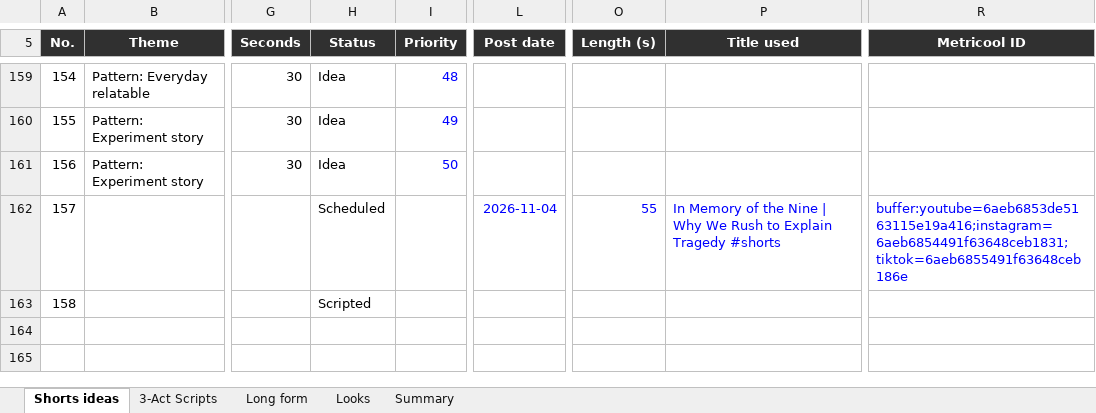
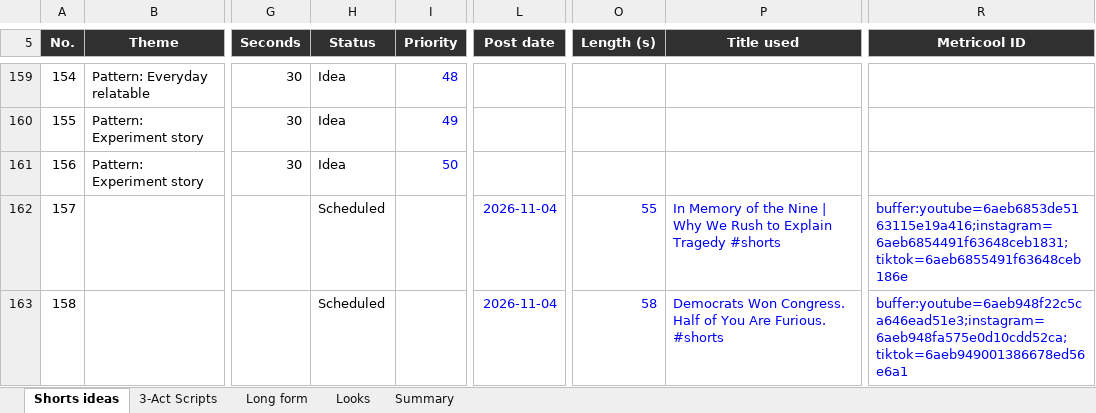
Before and after one commit to SamShark777/motion-as-code, an Excel workbook: shorts/Psychology_Shorts_Tracker.xlsx, sheet Shorts ideas, drawn as a sheet; only a part is shown, gaps mark what is left out; values as stored, in another font and other column widths than the file's, no borders; conditional formats and table styles not drawn; the diff names each change by its address in the sheet, - before the commit and + after, or states it on an @@ line.

Commit message:
ci: scheduled 2026-11-04

```diff
--- a/shorts/Psychology_Shorts_Tracker.xlsx (sheet Shorts ideas)
+++ b/shorts/Psychology_Shorts_Tracker.xlsx (sheet Shorts ideas)
-H163 (Status): Scripted
+H163 (Status): Scheduled
-L163 (Post date): (empty)
+L163 (Post date): 2026-11-04
-O163 (Length (s)): (empty)
+O163 (Length (s)): 58
-P163 (Title used): (empty)
+P163 (Title used): Democrats Won Congress. Half of You Are Furious. #shorts
-R163 (Metricool ID): (empty)
+R163 (Metricool ID): buffer:youtube=6aeb948f22c5ca646ead51e3;instagram=6aeb948fa575e0d10cdd52ca;tiktok=6aeb949001386678ed56e6a1
```
Also changed, not shown: 3 other files.
